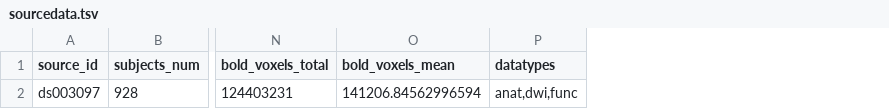
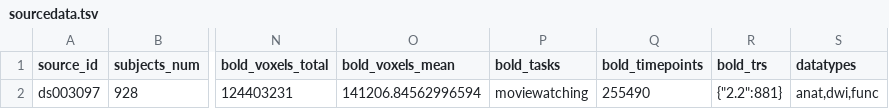
Before and after one commit to OpenNeuroStudies/study-ds003097, a TSV file: sourcedata/sourcedata.tsv, drawn as a sheet; only a part is shown, gaps mark what is left out; the diff names each change by its address in the sheet, - before the commit and + after, or states it on an @@ line.

Commit message:
Enhance extractions for sourcedata with more info on bold dynamics
We have bold_trs as dict[str,int] since json requires string keys.  YAML does not have
that limitation so may be at some point we would switch but then we might get some wild
1.33333333 values etc

```diff
--- a/sourcedata/sourcedata.tsv
+++ b/sourcedata/sourcedata.tsv
+column P (bold_tasks), row 2: moviewatching
+column Q (bold_timepoints), row 2: 255490
+column R (bold_trs), row 2: {"2.2":881}
```
Also changed, not shown: derivatives/derivatives+subjects.tsv, 2 other files.
